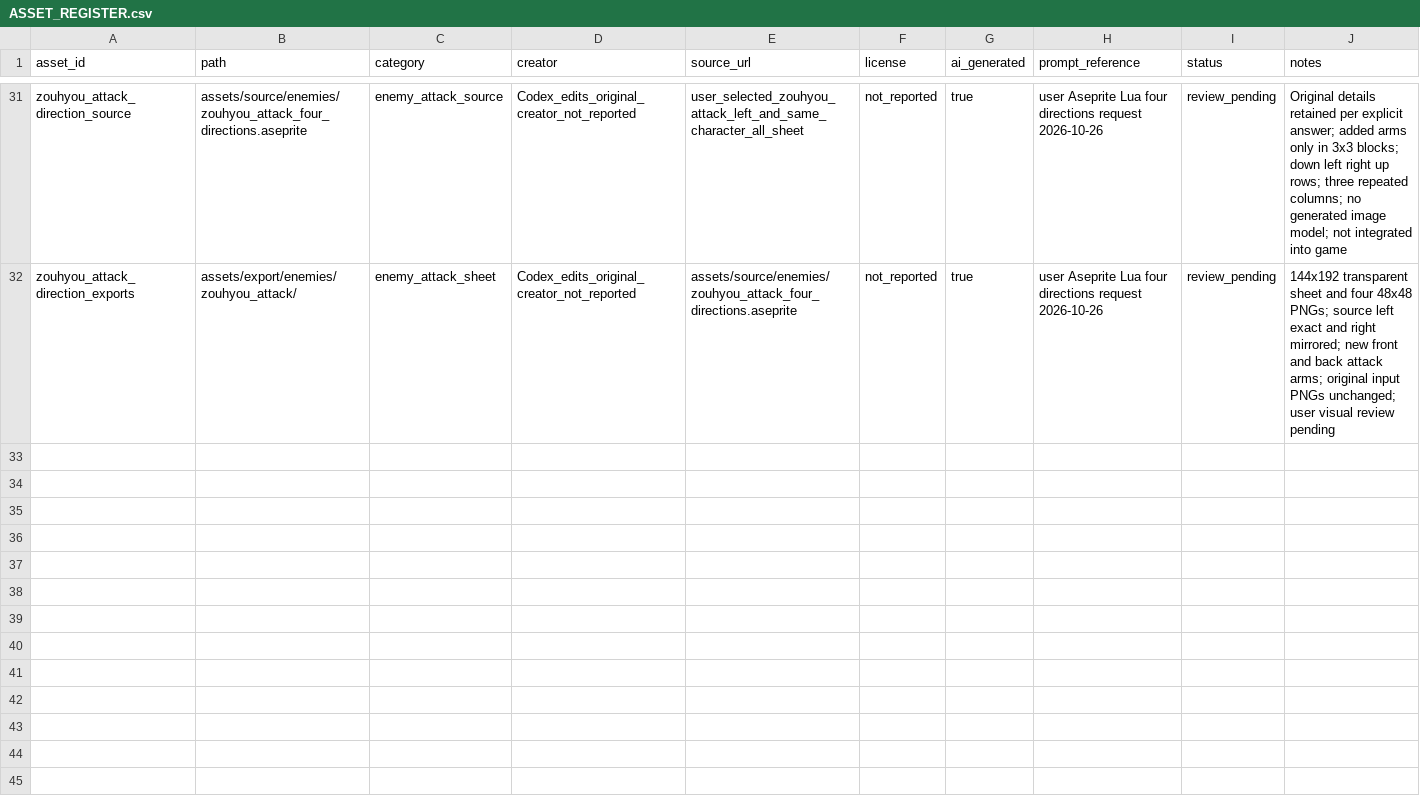
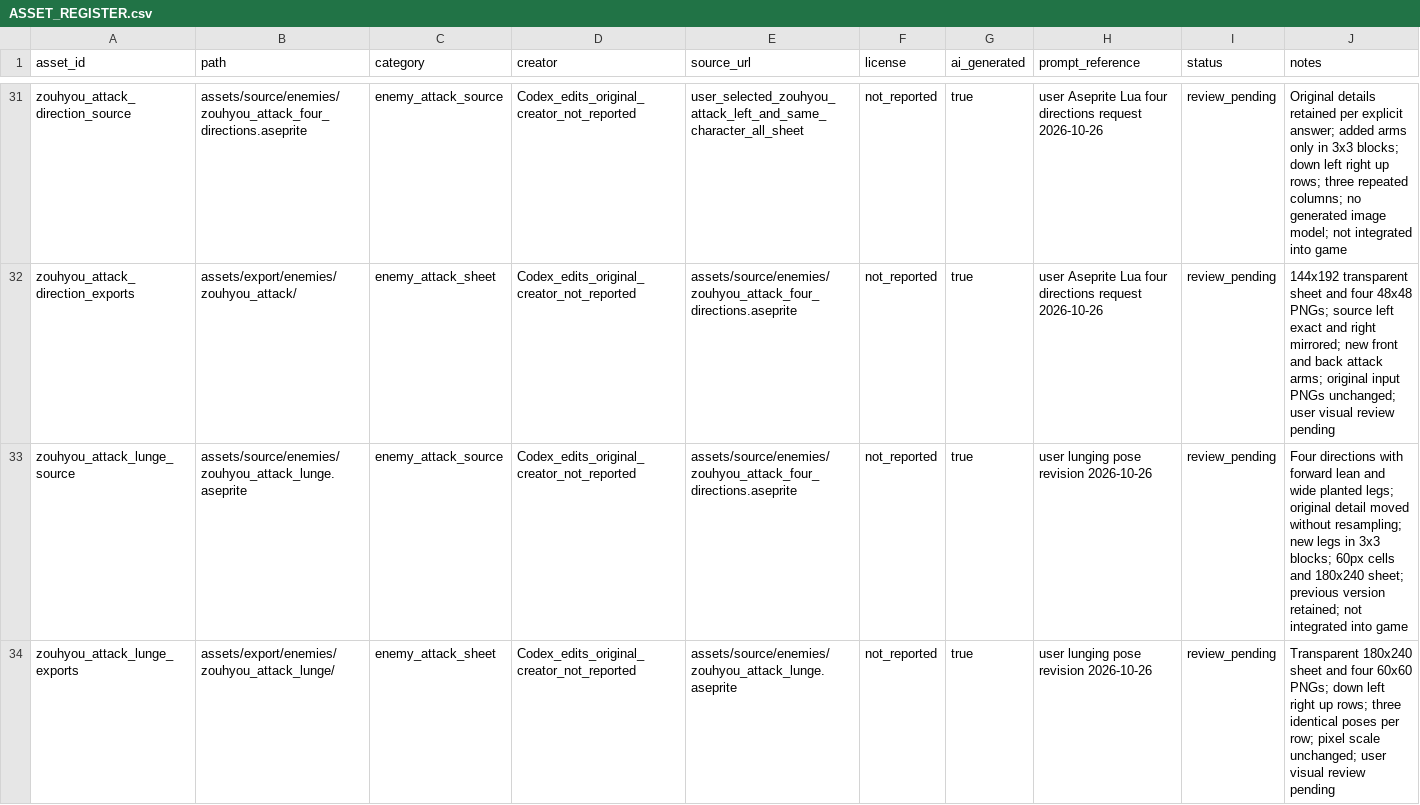
Before and after one commit to holy572782/forgotten-world, a CSV file: assets/ASSET_REGISTER.csv, drawn as a sheet; only a part is shown, gaps mark what is left out.

Commit message:
Art: zouhyouの攻撃を踏み込み姿勢に調整

```diff
--- a/assets/ASSET_REGISTER.csv
+++ b/assets/ASSET_REGISTER.csv
@@ -32 +32,3 @@ zouhyou_attack_direction_source,assets/source/enemies/zouhyou_attack_four_direct
 zouhyou_attack_direction_exports,assets/export/enemies/zouhyou_attack/,enemy_attack_sheet,Codex_edits_original_creator_not_reported,assets/source/enemies/zouhyou_attack_four_directions.aseprite,not_reported,true,user Aseprite Lua four directions request 2026-10-26,review_pending,144x192 transparent sheet and four 48x48 PNGs; source left exact and right mirrored; new front and back attack arms; original input PNGs unchanged; user visual review pending
+zouhyou_attack_lunge_source,assets/source/enemies/zouhyou_attack_lunge.aseprite,enemy_attack_source,Codex_edits_original_creator_not_reported,assets/source/enemies/zouhyou_attack_four_directions.aseprite,not_reported,true,user lunging pose revision 2026-10-26,review_pending,Four directions with forward lean and wide planted legs; original detail moved without resampling; new legs in 3x3 blocks; 60px cells and 180x240 sheet; previous version retained; not integrated into game
+zouhyou_attack_lunge_exports,assets/export/enemies/zouhyou_attack_lunge/,enemy_attack_sheet,Codex_edits_original_creator_not_reported,assets/source/enemies/zouhyou_attack_lunge.aseprite,not_reported,true,user lunging pose revision 2026-10-26,review_pending,Transparent 180x240 sheet and four 60x60 PNGs; down left right up rows; three identical poses per row; pixel scale unchanged; user visual review pending
```
Also changed, not shown: 2 other files.
